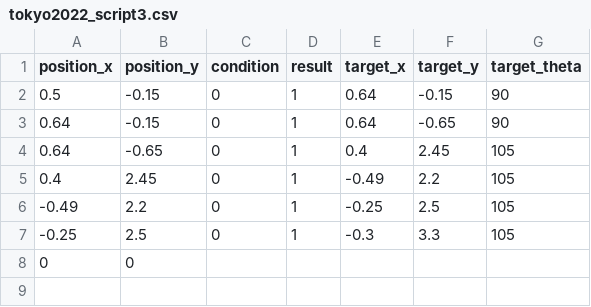
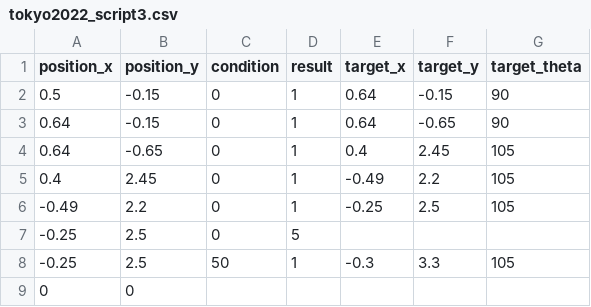
Before and after one commit to DIT-ROBOTICS/tel2022_nuc_ws, a CSV file: src/main_program/include/tokyo2022_script3.csv, drawn as a sheet.

```diff
--- a/src/main_program/include/tokyo2022_script3.csv
+++ b/src/main_program/include/tokyo2022_script3.csv
@@ -6,3 +6,4 @@ position_x,position_y,condition,result,target_x,target_y,target_theta
 -0.49,2.2,0,1,-0.25,2.5,105
--0.25,2.5,0,1,-0.3,3.3,105
+-0.25,2.5,0,5,,,
+-0.25,2.5,50,1,-0.3,3.3,105
 0,0,,,,,
```
Also changed, not shown: src/main_program/include/tokyo2022_script1.csv, src/main_program/include/tokyo2022_script2.csv, 16 other files.
